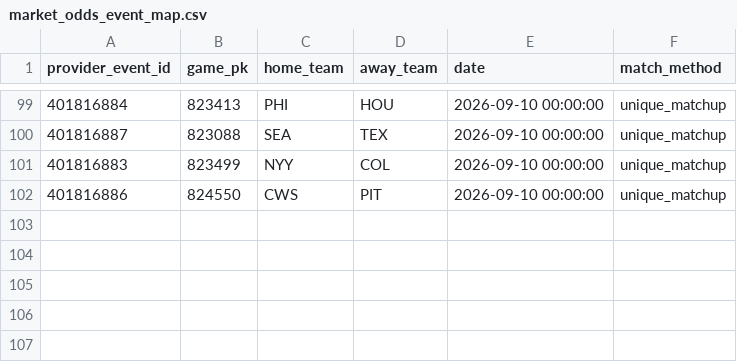
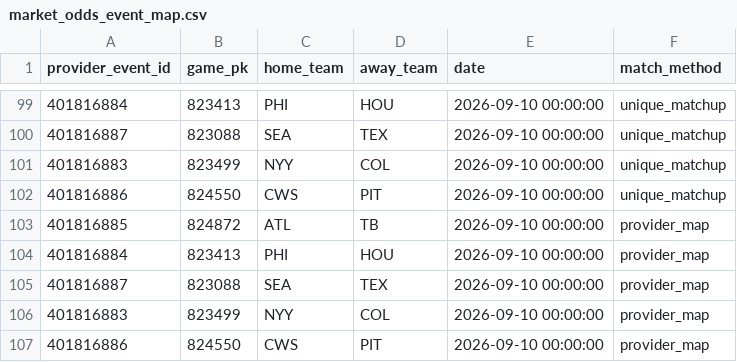
Before and after one commit to 0xyydeca/mlb_metrics, a CSV file: data/predictions/market_odds_event_map.csv, drawn as a sheet; only a part is shown, gaps mark what is left out.

```diff
--- a/data/predictions/market_odds_event_map.csv
+++ b/data/predictions/market_odds_event_map.csv
@@ -102 +102,6 @@ provider_event_id,game_pk,home_team,away_team,date,match_method
 401816886,824550,CWS,PIT,2026-09-10 00:00:00,unique_matchup
+401816885,824872,ATL,TB,2026-09-10 00:00:00,provider_map
+401816884,823413,PHI,HOU,2026-09-10 00:00:00,provider_map
+401816887,823088,SEA,TEX,2026-09-10 00:00:00,provider_map
+401816883,823499,NYY,COL,2026-09-10 00:00:00,provider_map
+401816886,824550,CWS,PIT,2026-09-10 00:00:00,provider_map
```
Also changed, not shown: data/predictions/market_odds_snapshots.csv.
